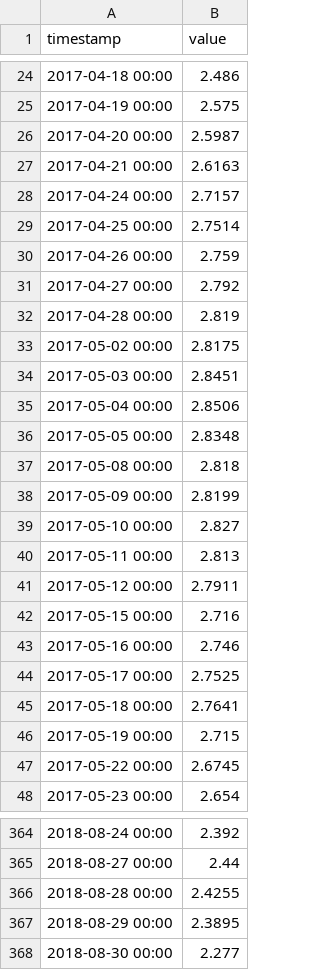
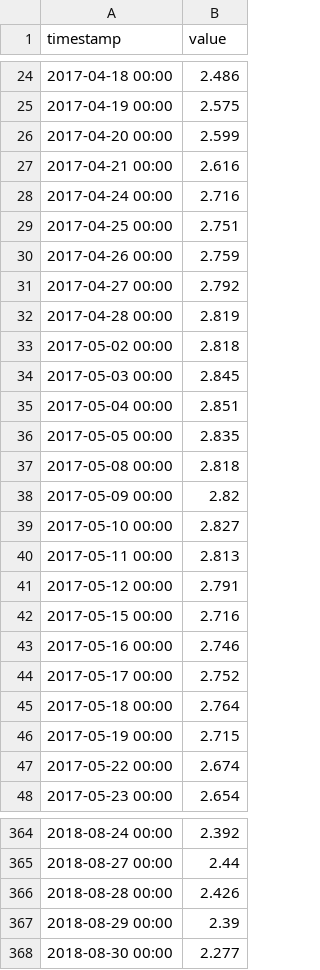
Before and after one commit to luojiaqi7-ipipip/Global-Link-V13-Cloud, a CSV file: data/history/SHIBOR.csv, drawn as a sheet; only a part is shown, gaps mark what is left out; the diff covers the shown part only.

```diff
--- a/data/history/SHIBOR.csv
+++ b/data/history/SHIBOR.csv
@@ -25,6 +25,6 @@ timestamp,value
 2017-04-19 00:00,2.575
-2017-04-20 00:00,2.5987
-2017-04-21 00:00,2.6163
-2017-04-24 00:00,2.7157
-2017-04-25 00:00,2.7514
+2017-04-20 00:00,2.599
+2017-04-21 00:00,2.616
+2017-04-24 00:00,2.716
+2017-04-25 00:00,2.751
 2017-04-26 00:00,2.759
@@ -32,17 +32,17 @@ timestamp,value
 2017-04-28 00:00,2.819
-2017-05-02 00:00,2.8175
-2017-05-03 00:00,2.8451
-2017-05-04 00:00,2.8506
-2017-05-05 00:00,2.8348
+2017-05-02 00:00,2.818
+2017-05-03 00:00,2.845
+2017-05-04 00:00,2.851
+2017-05-05 00:00,2.835
 2017-05-08 00:00,2.818
-2017-05-09 00:00,2.8199
+2017-05-09 00:00,2.82
 2017-05-10 00:00,2.827
 2017-05-11 00:00,2.813
-2017-05-12 00:00,2.7911
+2017-05-12 00:00,2.791
 2017-05-15 00:00,2.716
 2017-05-16 00:00,2.746
-2017-05-17 00:00,2.7525
-2017-05-18 00:00,2.7641
+2017-05-17 00:00,2.752
+2017-05-18 00:00,2.764
 2017-05-19 00:00,2.715
-2017-05-22 00:00,2.6745
+2017-05-22 00:00,2.674
 2017-05-23 00:00,2.654
@@ -365,4 +365,4 @@ timestamp,value
 2018-08-27 00:00,2.44
-2018-08-28 00:00,2.4255
-2018-08-29 00:00,2.3895
+2018-08-28 00:00,2.426
+2018-08-29 00:00,2.39
 2018-08-30 00:00,2.277
```
Also changed, not shown: 1 added row and 78 edited cells elsewhere in this file, data/history/A50_Futures.csv, data/history/CN10Y.csv, 16 other files.
